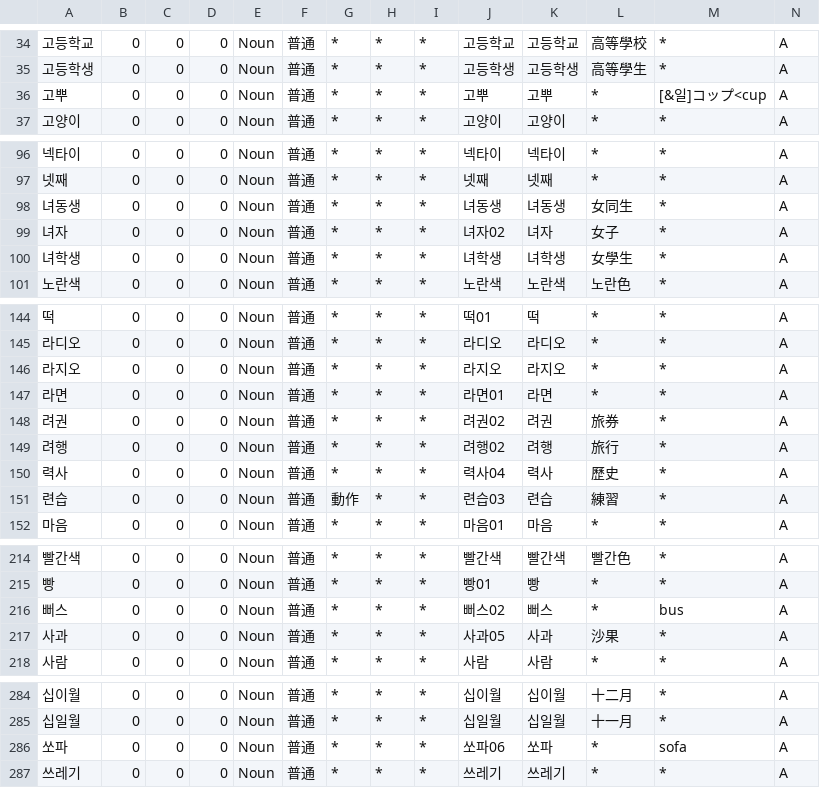
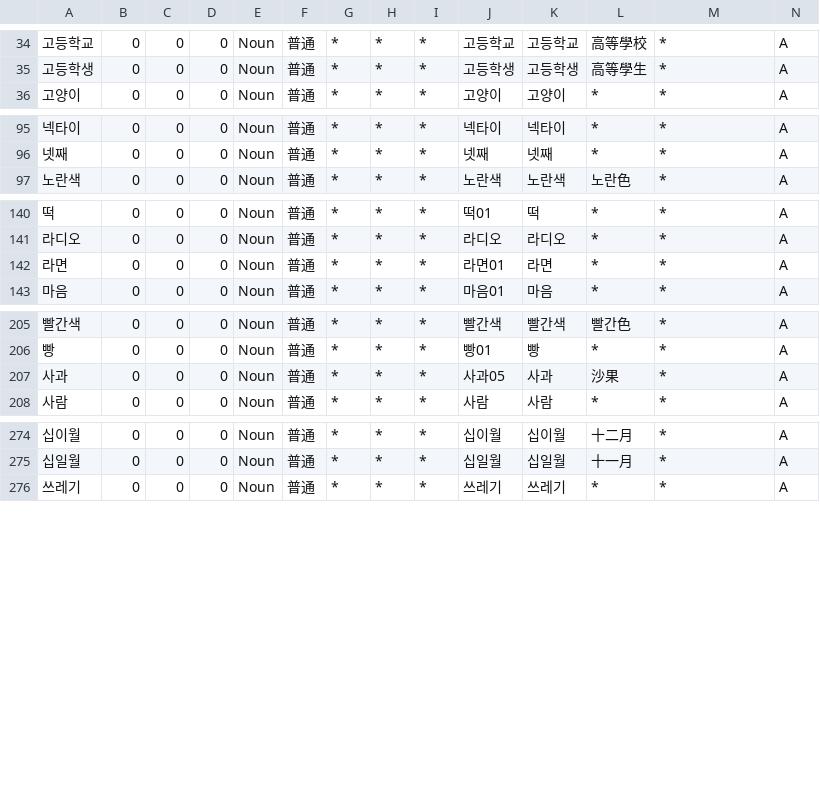
Before and after one commit to okikirmui/nkhandic, a CSV file: seed/Noun.A.csv, drawn as a sheet; only a part is shown, gaps mark what is left out; rows hold the shown columns only; the diff covers the shown part only; the diff names each change by its address in the sheet, - before the commit and + after, or states it on an @@ line.

```diff
--- a/seed/Noun.A.csv
+++ b/seed/Noun.A.csv
-row 36: 고뿌 | 0 | 0 | 0 | Noun | 普通 | * | * | * | 고뿌 | 고뿌 | * | [&일]コップ<cup | A
-row 98: 녀동생 | 0 | 0 | 0 | Noun | 普通 | * | * | * | 녀동생 | 녀동생 | 女同生 | * | A
-row 99: 녀자 | 0 | 0 | 0 | Noun | 普通 | * | * | * | 녀자02 | 녀자 | 女子 | * | A
-row 100: 녀학생 | 0 | 0 | 0 | Noun | 普通 | * | * | * | 녀학생 | 녀학생 | 女學生 | * | A
-row 146: 라지오 | 0 | 0 | 0 | Noun | 普通 | * | * | * | 라지오 | 라지오 | * | * | A
-row 148: 려권 | 0 | 0 | 0 | Noun | 普通 | * | * | * | 려권02 | 려권 | 旅券 | * | A
-row 149: 려행 | 0 | 0 | 0 | Noun | 普通 | * | * | * | 려행02 | 려행 | 旅行 | * | A
-row 150: 력사 | 0 | 0 | 0 | Noun | 普通 | * | * | * | 력사04 | 력사 | 歷史 | * | A
-row 151: 련습 | 0 | 0 | 0 | Noun | 普通 | 動作 | * | * | 련습03 | 련습 | 練習 | * | A
-row 216: 뻐스 | 0 | 0 | 0 | Noun | 普通 | * | * | * | 뻐스02 | 뻐스 | * | bus | A
-row 286: 쏘파 | 0 | 0 | 0 | Noun | 普通 | * | * | * | 쏘파06 | 쏘파 | * | sofa | A
```
Also changed, not shown: 1 removed row and 7 edited cells elsewhere in this file, seed/Adjective.supplement.csv, seed/Noun.B.csv, 7 other files.
